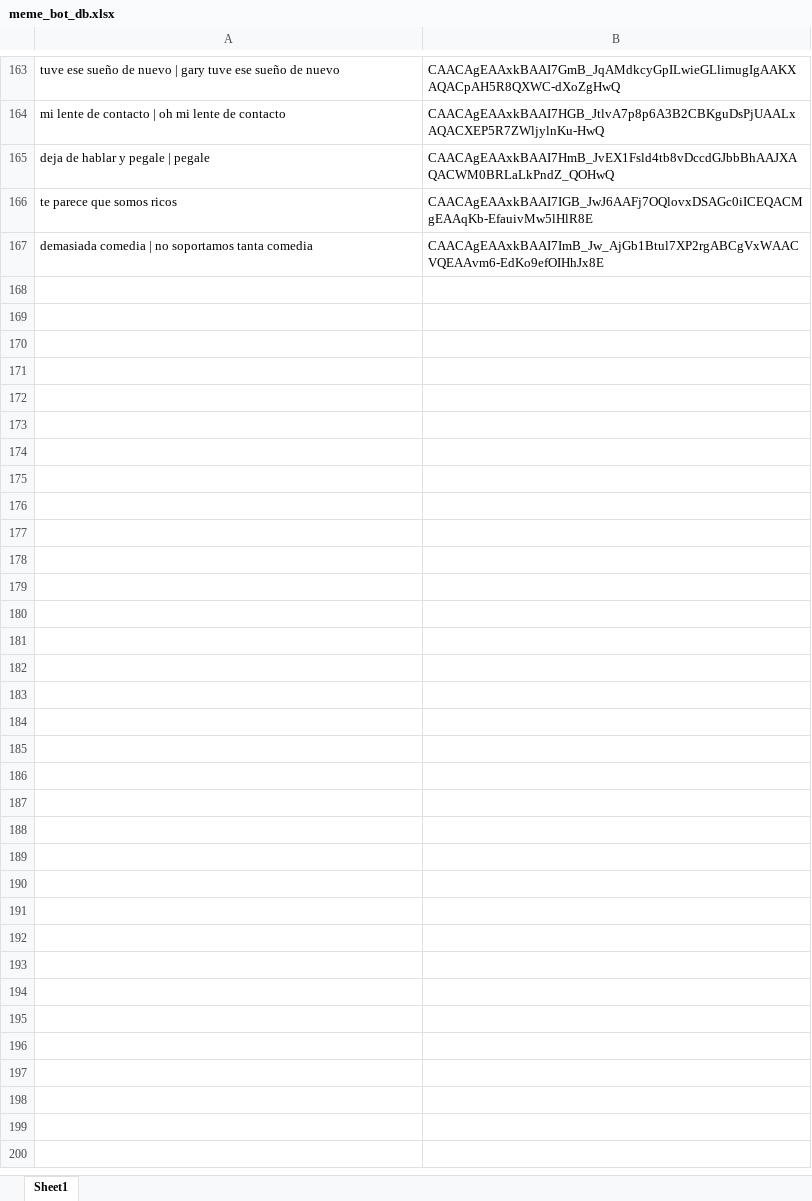
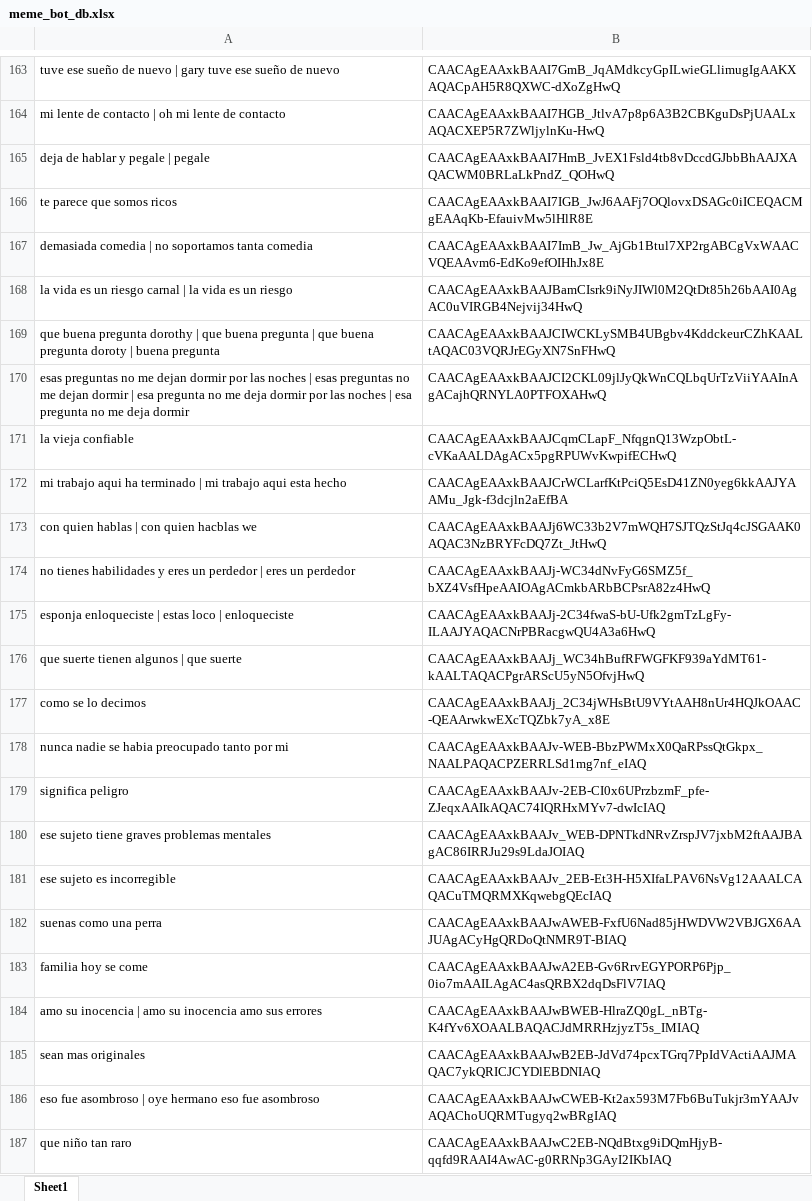
Before and after one commit to andr3slelouch/TelegramMemeResponderBot, an Excel workbook: data/meme_bot_db.xlsx, sheet Sheet1, drawn as a sheet; only a part is shown, gaps mark what is left out; values as stored, in another font and other column widths than the file's, no borders; charts and pictures not drawn; the diff covers the shown part only; the diff names each change by its address in the sheet, - before the commit and + after, or states it on an @@ line.

```diff
--- a/data/meme_bot_db.xlsx (sheet Sheet1)
+++ b/data/meme_bot_db.xlsx (sheet Sheet1)
+row 168: la vida es un riesgo carnal | la vida es un riesgo | CAACAgEAAxkBAAJBamCIsrk9iNyJIWl0M2QtDt85h26bAAI0AgAC0uVIRGB4Nejvij34HwQ
+row 169: que buena pregunta dorothy | que buena pregunta | que buena pregunta doroty | buena pregunta | CAACAgEAAxkBAAJCIWCKLySMB4UBgbv4KddckeurCZhKAALtAQAC03VQRJrEGyXN7SnFHwQ
+row 170: esas preguntas no me dejan dormir por las noches | esas preguntas no me dejan dormir | esa pregunta no me deja dormir por las noches | esa pregunta no me deja dormir | CAACAgEAAxkBAAJCI2CKL09jlJyQkWnCQLbqUrTzViiYAAInAgACajhQRNYLA0PTFOXAHwQ
+row 171: la vieja confiable | CAACAgEAAxkBAAJCqmCLapF_NfqgnQ13WzpObtL-cVKaAALDAgACx5pgRPUWvKwpifECHwQ
+row 172: mi trabajo aqui ha terminado | mi trabajo aqui esta hecho | CAACAgEAAxkBAAJCrWCLarfKtPciQ5EsD41ZN0yeg6kkAAJYAAMu_Jgk-f3dcjln2aEfBA
+row 173: con quien hablas | con quien hacblas we | CAACAgEAAxkBAAJj6WC33b2V7mWQH7SJTQzStJq4cJSGAAK0AQAC3NzBRYFcDQ7Zt_JtHwQ
+row 174: no tienes habilidades y eres un perdedor | eres un perdedor | CAACAgEAAxkBAAJj-WC34dNvFyG6SMZ5f_bXZ4VsfHpeAAIOAgACmkbARbBCPsrA82z4HwQ
+row 175: esponja enloqueciste | estas loco | enloqueciste | CAACAgEAAxkBAAJj-2C34fwaS-bU-Ufk2gmTzLgFy-ILAAJYAQACNrPBRacgwQU4A3a6HwQ
+row 176: que suerte tienen algunos | que suerte | CAACAgEAAxkBAAJj_WC34hBufRFWGFKF939aYdMT61-kAALTAQACPgrARScU5yN5OfvjHwQ
+row 177: como se lo decimos | CAACAgEAAxkBAAJj_2C34jWHsBtU9VYtAAH8nUr4HQJkOAAC-QEAArwkwEXcTQZbk7yA_x8E
+row 178: nunca nadie se habia preocupado tanto por mi | CAACAgEAAxkBAAJv-WEB-BbzPWMxX0QaRPssQtGkpx_NAALPAQACPZERRLSd1mg7nf_eIAQ
+row 179: significa peligro | CAACAgEAAxkBAAJv-2EB-CI0x6UPrzbzmF_pfe-ZJeqxAAIkAQAC74IQRHxMYv7-dwIcIAQ
+row 180: ese sujeto tiene graves problemas mentales | CAACAgEAAxkBAAJv_WEB-DPNTkdNRvZrspJV7jxbM2ftAAJBAgAC86IRRJu29s9LdaJOIAQ
+row 181: ese sujeto es incorregible | CAACAgEAAxkBAAJv_2EB-Et3H-H5XIfaLPAV6NsVg12AAALCAQACuTMQRMXKqwebgQEcIAQ
+row 182: suenas como una perra | CAACAgEAAxkBAAJwAWEB-FxfU6Nad85jHWDVW2VBJGX6AAJUAgACyHgQRDoQtNMR9T-BIAQ
+row 183: familia hoy se come | CAACAgEAAxkBAAJwA2EB-Gv6RrvEGYPORP6Pjp_0io7mAAILAgAC4asQRBX2dqDsFlV7IAQ
+row 184: amo su inocencia | amo su inocencia amo sus errores | CAACAgEAAxkBAAJwBWEB-HlraZQ0gL_nBTg-K4fYv6XOAALBAQACJdMRRHzjyzT5s_IMIAQ
+row 185: sean mas originales | CAACAgEAAxkBAAJwB2EB-JdVd74pcxTGrq7PpIdVActiAAJMAQAC7ykQRICJCYDlEBDNIAQ
+row 186: eso fue asombroso | oye hermano eso fue asombroso | CAACAgEAAxkBAAJwCWEB-Kt2ax593M7Fb6BuTukjr3mYAAJvAQAChoUQRMTugyq2wBRgIAQ
+row 187: que niño tan raro | CAACAgEAAxkBAAJwC2EB-NQdBtxg9iDQmHjyB-qqfd9RAAI4AwAC-g0RRNp3GAyI2IKbIAQ
```
Also changed, not shown: 26 added rows elsewhere in this sheet, 3 other files.
